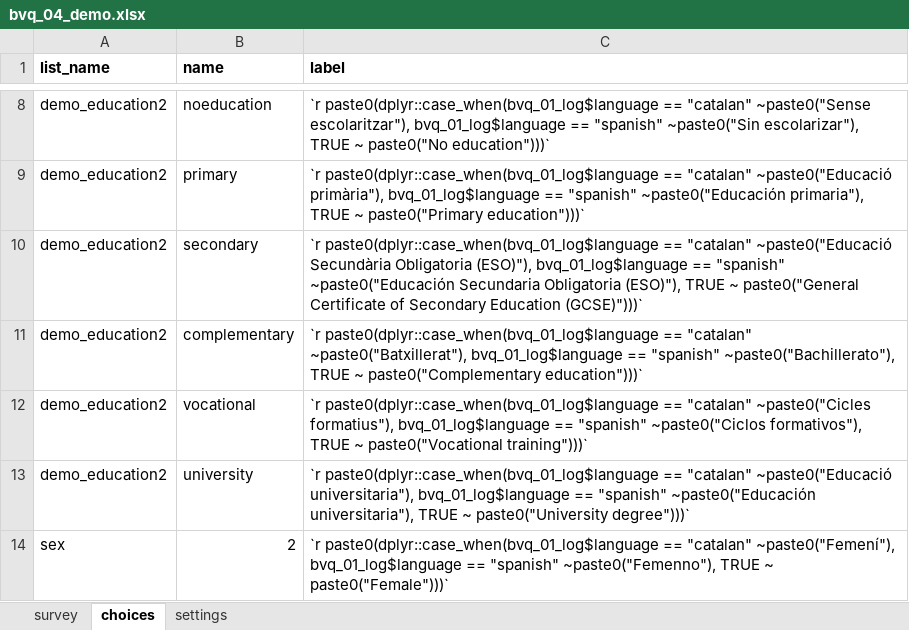
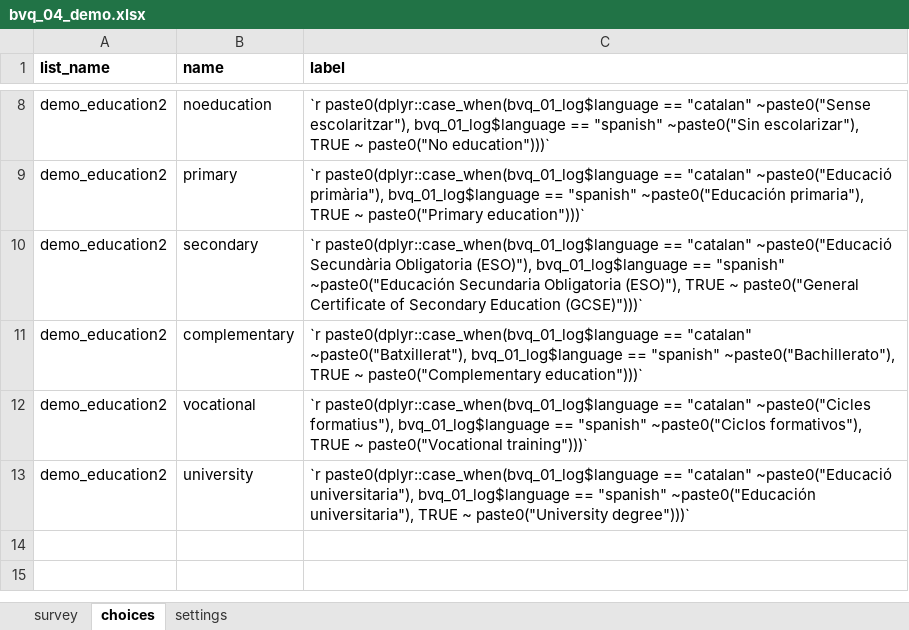
Before and after one commit to gongcastro/bvq, an Excel workbook: inst/formr/bvq-1.0.4/bvq_04_demo.xlsx, sheet choices, drawn as a sheet; only a part is shown, gaps mark what is left out; values as stored, in another font and other column widths than the file's, no borders; the diff names each change by its address in the sheet, - before the commit and + after, or states it on an @@ line.

```diff
--- a/inst/formr/bvq-1.0.4/bvq_04_demo.xlsx (sheet choices)
+++ b/inst/formr/bvq-1.0.4/bvq_04_demo.xlsx (sheet choices)
-row 14: sex | 2 | `r paste0(dplyr::case_when(bvq_01_log$language == "catalan" ~paste0("Femení"), bvq_01_log$language == "spanish" ~paste0("Femenno"), TRUE ~ paste0("Female")))`
```
Also changed, not shown: sheet survey, 2 other files.
